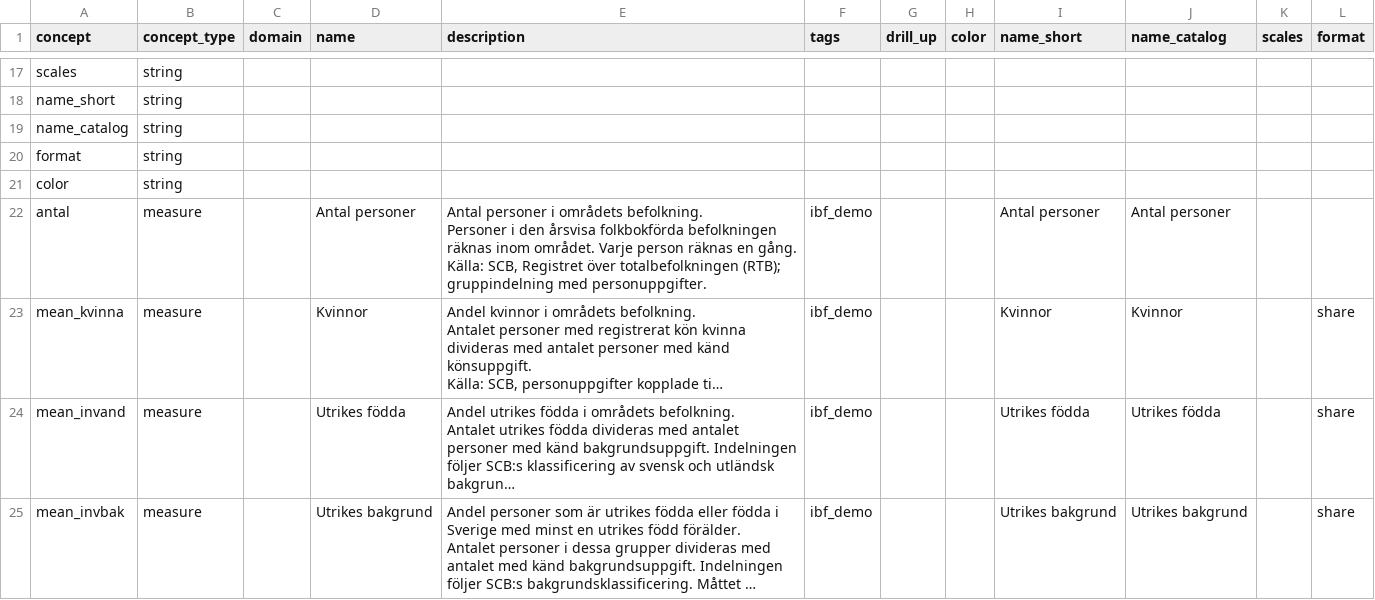
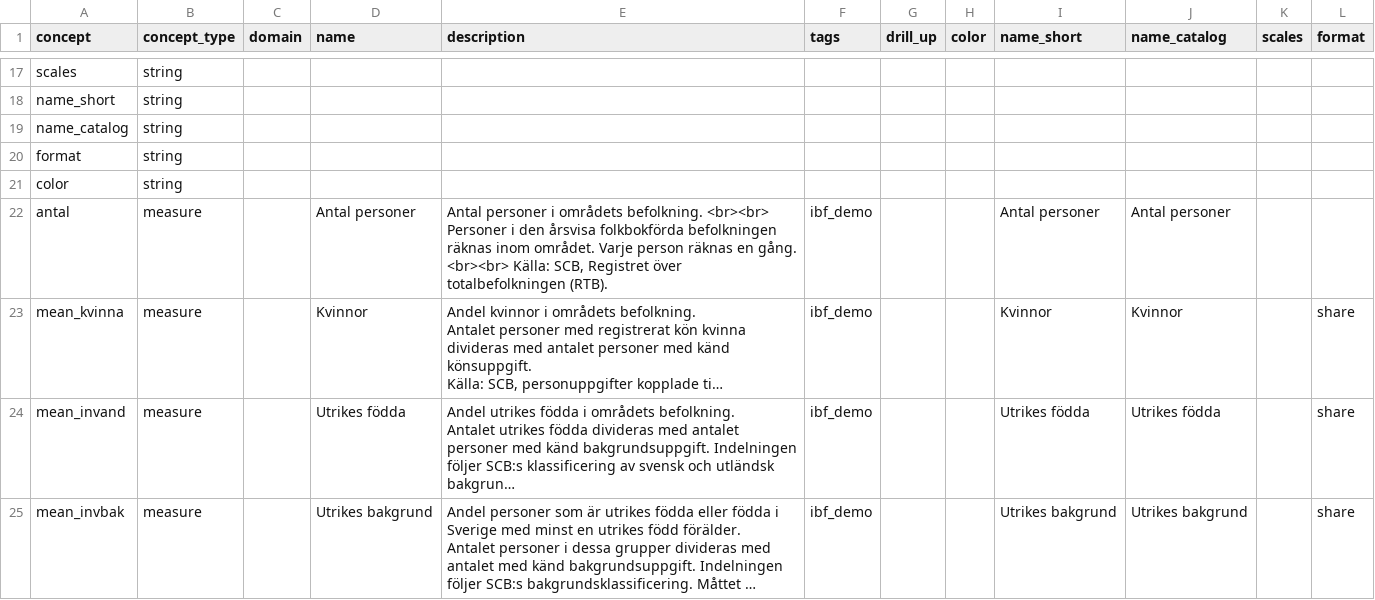
Before and after one commit to open-numbers/ddf--ibfuu--healthatlas, a CSV file: ddf--concepts.csv, drawn as a sheet; only a part is shown, gaps mark what is left out; long unchanged cells end in …; ↵ is a line break in a cell; the diff names each change by its address in the sheet, - before the commit and + after, or states it on an @@ line.

```diff
--- a/ddf--concepts.csv
+++ b/ddf--concepts.csv
-E22 (description): …områdets befolkning. ↵ Personer i den årsvisa folkbokförda befolkningen räknas inom området. Varje person räknas en gång. ↵ Källa: SCB, Registret över totalbefolkningen (RTB); gruppindelning med personuppgifter.
+E22 (description): …områdets befolkning. <br><br> Personer i den årsvisa folkbokförda befolkningen räknas inom området. Varje person räknas en gång. <br><br> Källa: SCB, Registret över totalbefolkningen (RTB).
```
Also changed, not shown: 1 other file.
